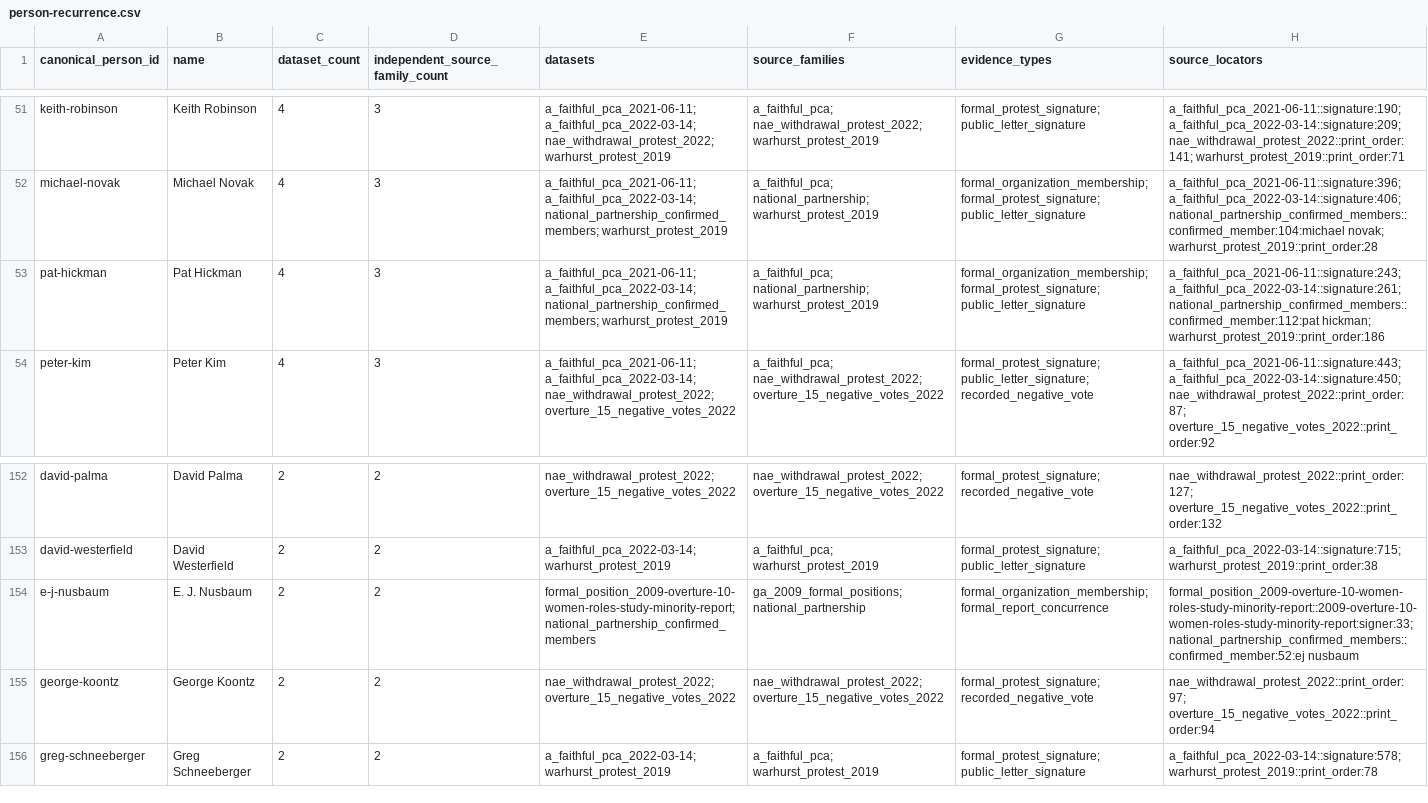
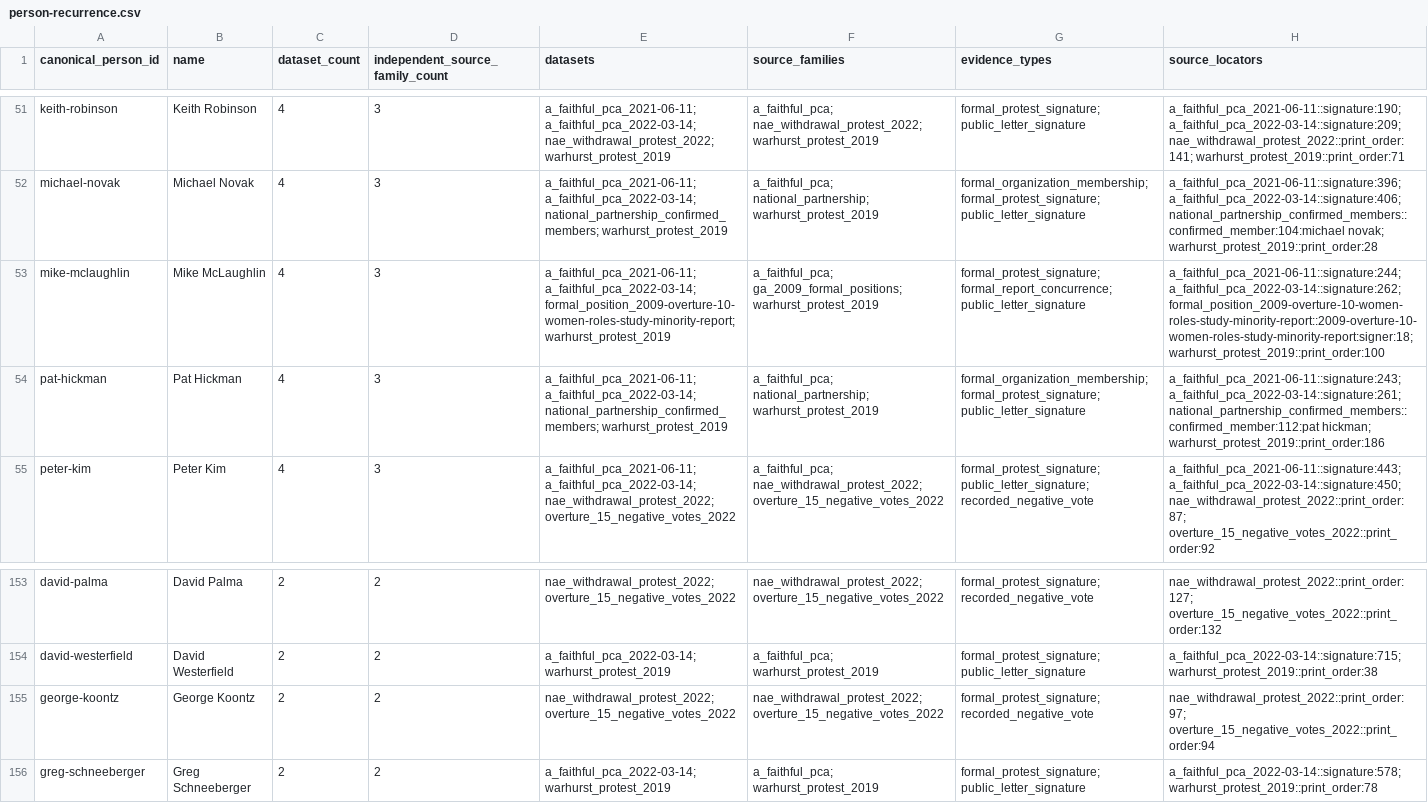
Before and after one commit to simoncgoldstein/PCA-Data, a CSV file: analysis/overlap/person-recurrence.csv, drawn as a sheet; only a part is shown, gaps mark what is left out.

```diff
--- a/analysis/overlap/person-recurrence.csv
+++ b/analysis/overlap/person-recurrence.csv
@@ -52,2 +52,3 @@ keith-robinson,Keith Robinson,4,3,a_faithful_pca_2021-06-11; a_faithful_pca_2022
 michael-novak,Michael Novak,4,3,a_faithful_pca_2021-06-11; a_faithful_pca_2022-03-14; national_partnership_confirmed_members; warhurst_protest_2019,a_faithful_pca; national_partnership; warhurst_protest_2019,formal_organization_membership; formal_protest_signature; public_letter_signature,a_faithful_pca_2021-06-11::signature:396; a_faithful_pca_2022-03-14::signature:406; national_partnership_confirmed_members::confirmed_member:104:michael novak; warhurst_protest_2019::print_order:28
+mike-mclaughlin,Mike McLaughlin,4,3,a_faithful_pca_2021-06-11; a_faithful_pca_2022-03-14; formal_position_2009-overture-10-women-roles-study-minority-report; warhurst_protest_2019,a_faithful_pca; ga_2009_formal_positions; warhurst_protest_2019,formal_protest_signature; formal_report_concurrence; public_letter_signature,a_faithful_pca_2021-06-11::signature:244; a_faithful_pca_2022-03-14::signature:262; formal_position_2009-overture-10-women-roles-study-minority-report::2009-overture-10-women-roles-study-minority-report:signer:18; warhurst_protest_2019::print_order:100
 pat-hickman,Pat Hickman,4,3,a_faithful_pca_2021-06-11; a_faithful_pca_2022-03-14; national_partnership_confirmed_members; warhurst_protest_2019,a_faithful_pca; national_partnership; warhurst_protest_2019,formal_organization_membership; formal_protest_signature; public_letter_signature,a_faithful_pca_2021-06-11::signature:243; a_faithful_pca_2022-03-14::signature:261; national_partnership_confirmed_members::confirmed_member:112:pat hickman; warhurst_protest_2019::print_order:186
@@ -153,3 +154,2 @@ david-palma,David Palma,2,2,nae_withdrawal_protest_2022; overture_15_negative_vo
 david-westerfield,David Westerfield,2,2,a_faithful_pca_2022-03-14; warhurst_protest_2019,a_faithful_pca; warhurst_protest_2019,formal_protest_signature; public_letter_signature,a_faithful_pca_2022-03-14::signature:715; warhurst_protest_2019::print_order:38
-e-j-nusbaum,E. J. Nusbaum,2,2,formal_position_2009-overture-10-women-roles-study-minority-report; national_partnership_confirmed_members,ga_2009_formal_positions; national_partnership,formal_organization_membership; formal_report_concurrence,formal_position_2009-overture-10-women-roles-study-minority-report::2009-overture-10-women-roles-study-minority-report:signer:33; national_partnership_confirmed_members::confirmed_member:52:ej nusbaum
 george-koontz,George Koontz,2,2,nae_withdrawal_protest_2022; overture_15_negative_votes_2022,nae_withdrawal_protest_2022; overture_15_negative_votes_2022,formal_protest_signature; recorded_negative_vote,nae_withdrawal_protest_2022::print_order:97; overture_15_negative_votes_2022::print_order:94
```
Also changed, not shown: analysis/overlap/church-concentration.csv, analysis/overlap/pairwise-overlap.csv, 11 other files.
